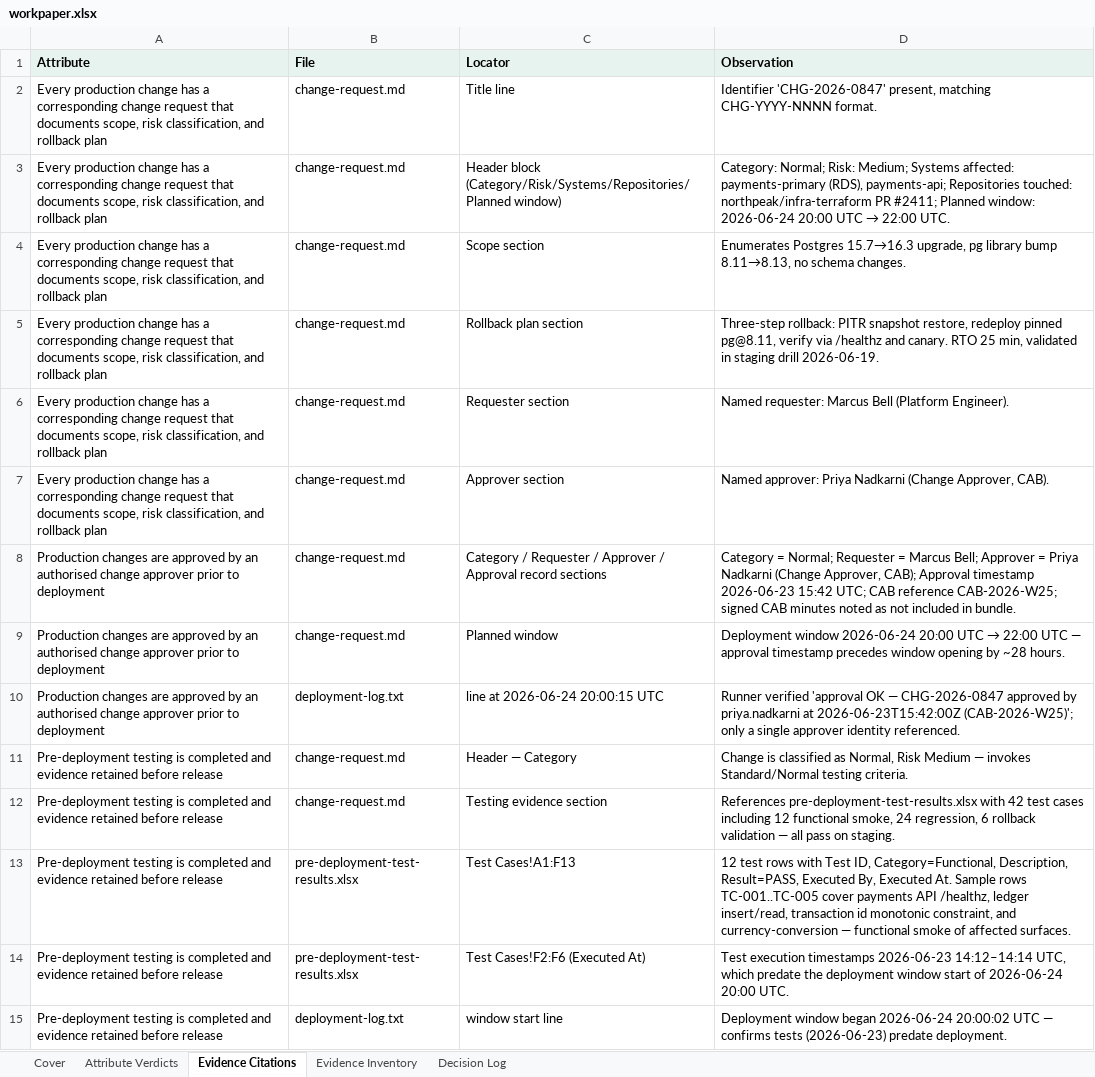
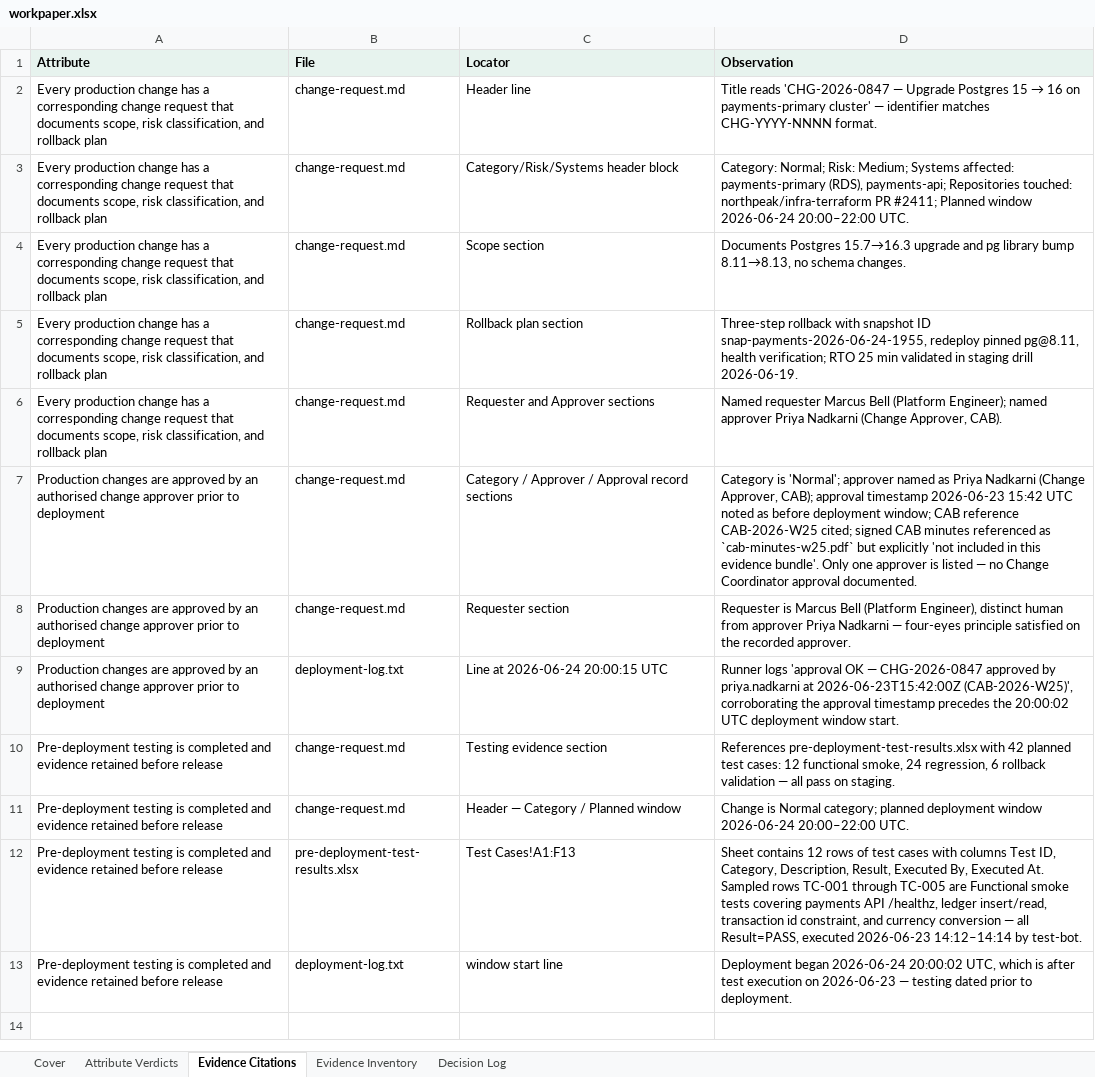
Before and after one commit to angelinaaziz/challenge, an Excel workbook: output/change-management/claude/sample-1/workpaper.xlsx, sheet Evidence Citations, drawn as a sheet; values as stored, in another font and other column widths than the file's, no borders; removed rows and columns are numbered as before the commit, all else as after; the diff names each change by its address in the sheet, - before the commit and + after, or states it on an @@ line.

```diff
--- a/output/change-management/claude/sample-1/workpaper.xlsx (sheet Evidence Citations)
+++ b/output/change-management/claude/sample-1/workpaper.xlsx (sheet Evidence Citations)
-C2 (Locator): Title line
+C2 (Locator): Header line
@@ D2 (Observation): Identifier 'CHG-2026-0847' present, matching CHG-YYYY-NNNN format. → Title reads 'CHG-2026-0847 — Upgrade Postgres 15 → 16 on payments-primary cluster' — identifier matches CHG-YYYY-NNNN format. @@
-C3 (Locator): Header block (Category/Risk/Systems/Repositories/Planned window)
+C3 (Locator): Category/Risk/Systems header block
@@ D3 (Observation): …#2411; Planned window: 2026-06-24 20:00 UTC → 22:00 UTC. → …#2411; Planned window 2026-06-24 20:00–22:00 UTC. @@
-D4 (Observation): Enumerates Postgres 15.7→16.3 upgrade, pg library…
+D4 (Observation): Documents Postgres 15.7→16.3 upgrade and pg library…
-D5 (Observation): Three-step rollback: PITR snapshot restore, redeploy pinned pg@8.11, verify via /healthz and canary. RTO 25 min, validated in…
+D5 (Observation): Three-step rollback with snapshot ID snap-payments-2026-06-24-1955, redeploy pinned pg@8.11, health verification; RTO 25 min validated in…
+row 6: Every production change has a corresponding change request that documents scope, risk classification, and rollback plan | change-request.md | Requester and Approver sections | Named requester Marcus Bell (Platform Engineer); named approver Priya Nadkarni (Change Approver, CAB).
+row 7: Production changes are approved by an authorised change approver prior to deployment | change-request.md | Category / Approver / Approval record sections | Category is 'Normal'; approver named as Priya Nadkarni (Change Approver, CAB); approval timestamp 2026-06-23 15:42 UTC noted as before deployment window; CAB reference CAB-2026-W25 cited; signed CAB minutes referenced as `cab-minutes-w25.pdf` but explicitly 'not included in this evidence bundle'. Only one approver is listed — no Change Coordinator approval documented.
-A8 (Attribute): Every production change has a corresponding change request that documents scope, risk classification, and rollback plan
+A8 (Attribute): Production changes are approved by an authorised change approver prior to deployment
-D8 (Observation): Named requester: Marcus Bell (Platform Engineer).
+D8 (Observation): Requester is Marcus Bell (Platform Engineer), distinct human from approver Priya Nadkarni — four-eyes principle satisfied on the recorded approver.
-row 7: Every production change has a corresponding change request that documents scope, risk classification, and rollback plan | change-request.md | Approver section | Named approver: Priya Nadkarni (Change Approver, CAB).
-row 8: Production changes are approved by an authorised change approver prior to deployment | change-request.md | Category / Requester / Approver / Approval record sections | Category = Normal; Requester = Marcus Bell; Approver = Priya Nadkarni (Change Approver, CAB); Approval timestamp 2026-06-23 15:42 UTC; CAB reference CAB-2026-W25; signed CAB minutes noted as not included in bundle.
-row 9: Production changes are approved by an authorised change approver prior to deployment | change-request.md | Planned window | Deployment window 2026-06-24 20:00 UTC → 22:00 UTC — approval timestamp precedes window opening by ~28 hours.
-C9 (Locator): line at 2026-06-24 20:00:15 UTC
+C9 (Locator): Line at 2026-06-24 20:00:15 UTC
-D9 (Observation): Runner verified 'approval OK — CHG-2026-0847 approved by priya.nadkarni at 2026-06-23T15:42:00Z (CAB-2026-W25)'; only a single approver identity referenced.
+D9 (Observation): Runner logs 'approval OK — CHG-2026-0847 approved by priya.nadkarni at 2026-06-23T15:42:00Z (CAB-2026-W25)', corroborating the approval timestamp precedes the 20:00:02 UTC deployment window start.
-row 11: Pre-deployment testing is completed and evidence retained before release | change-request.md | Header — Category | Change is classified as Normal, Risk Medium — invokes Standard/Normal testing criteria.
-D10 (Observation): …with 42 test cases including 12 functional…
+D10 (Observation): …with 42 planned test cases: 12 functional…
+row 11: Pre-deployment testing is completed and evidence retained before release | change-request.md | Header — Category / Planned window | Change is Normal category; planned deployment window 2026-06-24 20:00–22:00 UTC.
-D12 (Observation): 12 test rows with Test ID, Category=Functional, Description, Result=PASS, Executed By, Executed At. Sample rows TC-001..TC-005 cover payments API /healthz, ledger insert/read, transaction id monotonic constraint, and currency-conversion — functional smoke of affected surfaces.
+D12 (Observation): Sheet contains 12 rows of test cases with columns Test ID, Category, Description, Result, Executed By, Executed At. Sampled rows TC-001 through TC-005 are Functional smoke tests covering payments API /healthz, ledger insert/read, transaction id constraint, and currency conversion — all Result=PASS, executed 2026-06-23 14:12–14:14 by test-bot.
-row 14: Pre-deployment testing is completed and evidence retained before release | pre-deployment-test-results.xlsx | Test Cases!F2:F6 (Executed At) | Test execution timestamps 2026-06-23 14:12–14:14 UTC, which predate the deployment window start of 2026-06-24 20:00 UTC.
-D13 (Observation): Deployment window began 2026-06-24 20:00:02 UTC — confirms tests (2026-06-23) predate deployment.
+D13 (Observation): Deployment began 2026-06-24 20:00:02 UTC, which is after test execution on 2026-06-23 — testing dated prior to deployment.
```
Also changed, not shown: sheet Decision Log, sheet Attribute Verdicts, sheet Evidence Inventory, sheet Cover, output/change-management/claude/sample-2/workpaper.xlsx, output/independent-code-review/claude/sample-1/workpaper.xlsx, 41 other files.
